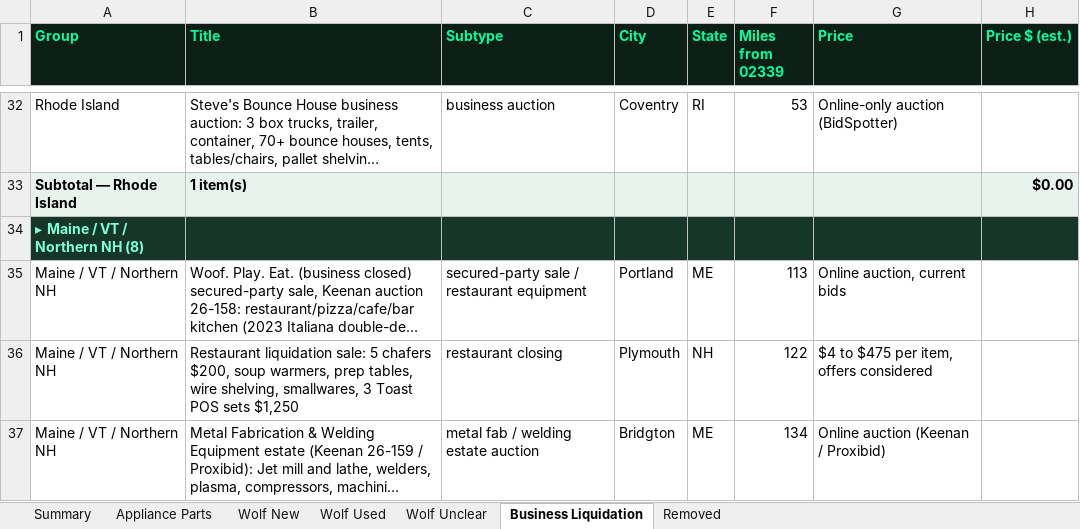
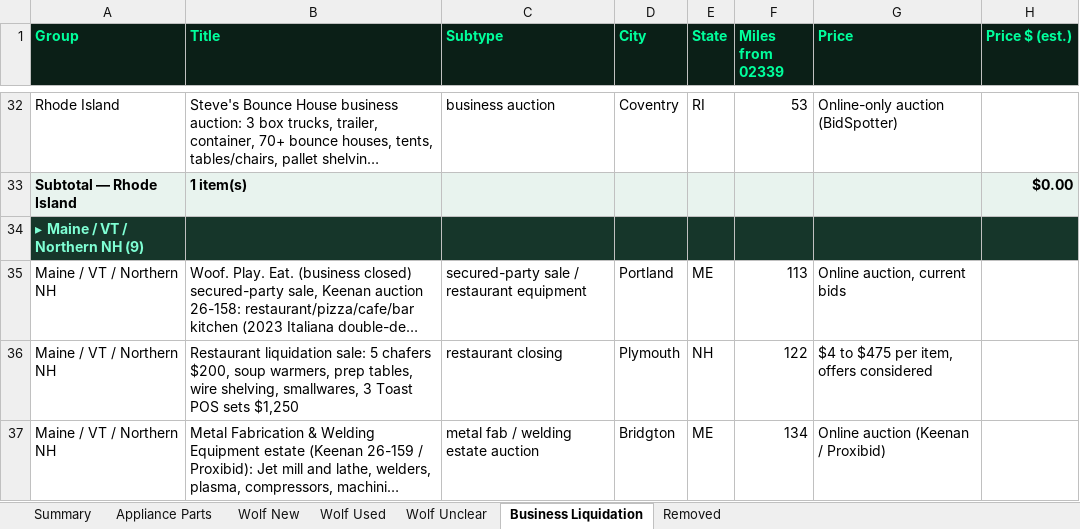
Before and after one commit to theequipmentpark/lot-recon, an Excel workbook: lot_recon.xlsx, sheet Business Liquidation, drawn as a sheet; only a part is shown, gaps mark what is left out; long unchanged cells end in …; values as stored, in another font and other column widths than the file's, no borders; the diff covers the shown part only; the diff names each change by its address in the sheet, - before the commit and + after, or states it on an @@ line.

Commit message:
Proactive 11/07 3pm ET: publish bl-172 Freedom Solar closed-business assets, Lewiston ME (Keenan 26-168); ACTIVE 340

```diff
--- a/lot_recon.xlsx (sheet Business Liquidation)
+++ b/lot_recon.xlsx (sheet Business Liquidation)
-A34 (Group): ▸ Maine / VT / Northern NH (8)
+A34 (Group): ▸ Maine / VT / Northern NH (9)
```
Also changed, not shown: 1 added row and 1 edited cell elsewhere in this sheet, sheet Removed, sheet Summary, 1 other file.
